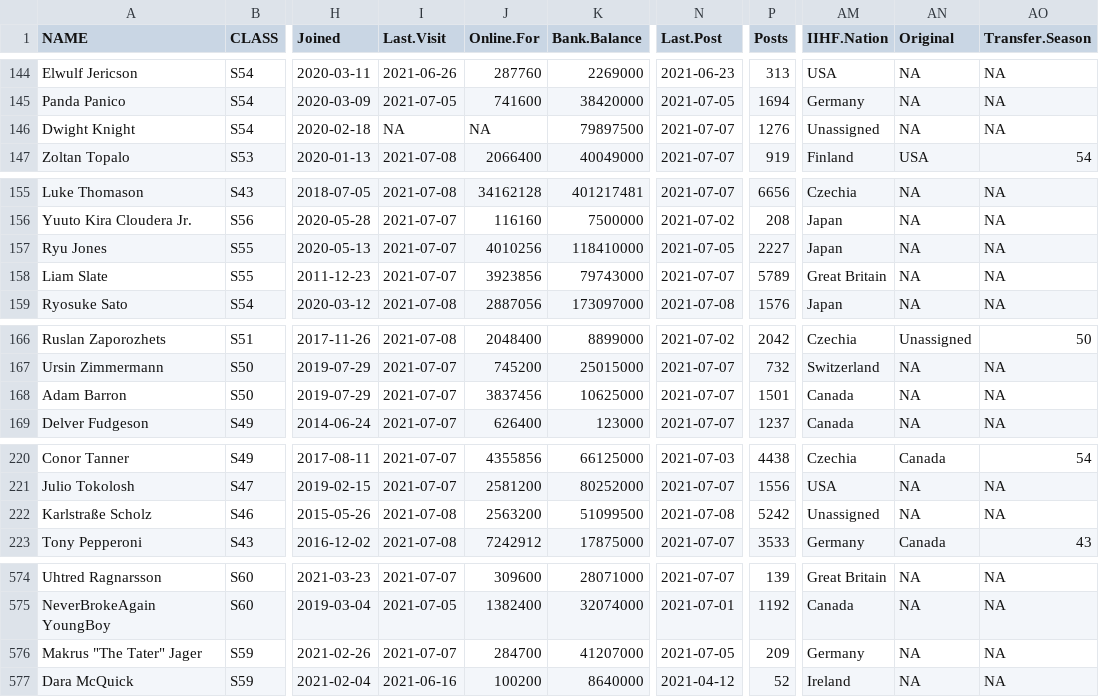
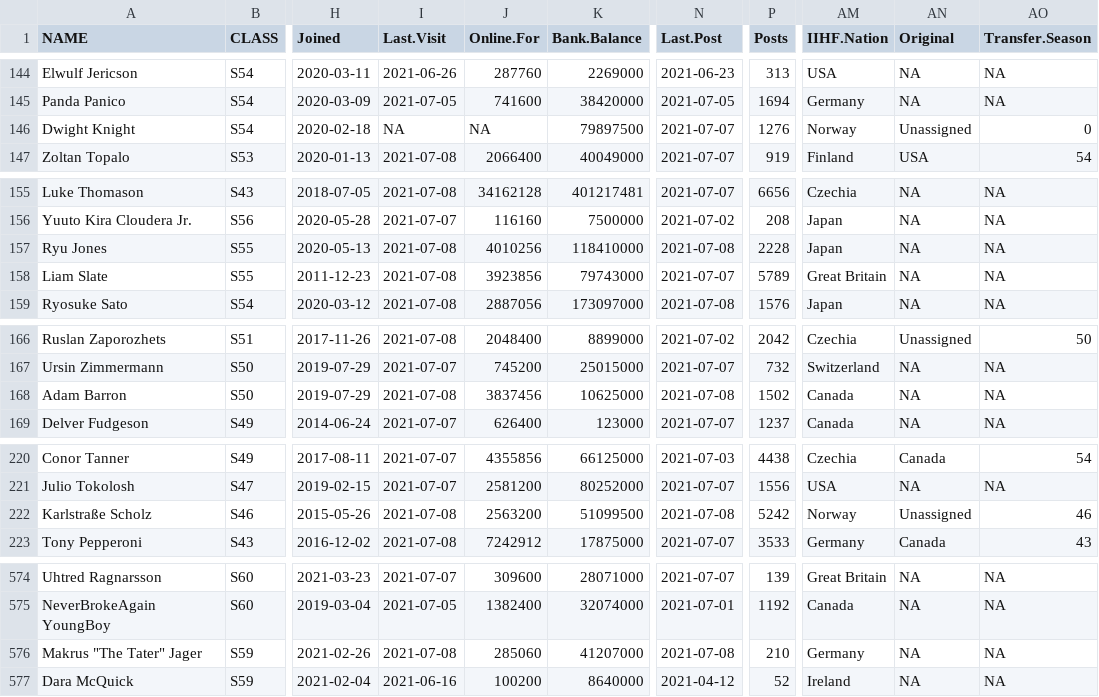
Before and after one commit to canadice/shl, a CSV file: csv/SHL_Forum_Scrape_Results.csv, drawn as a sheet; only a part is shown, gaps mark what is left out; the diff covers the shown part only; the diff names each change by its address in the sheet, - before the commit and + after, or states it on an @@ line.

```diff
--- a/csv/SHL_Forum_Scrape_Results.csv
+++ b/csv/SHL_Forum_Scrape_Results.csv
-AM146 (IIHF.Nation): Unassigned
+AM146 (IIHF.Nation): Norway
-AN146 (Original): NA
+AN146 (Original): Unassigned
-AO146 (Transfer.Season): NA
+AO146 (Transfer.Season): 0
-I157:I158 (Last.Visit): 2021-07-07
+I157:I158 (Last.Visit): 2021-07-08
-N157 (Last.Post): 2021-07-05
+N157 (Last.Post): 2021-07-08
-P157 (Posts): 2227
+P157 (Posts): 2228
-I168 (Last.Visit): 2021-07-07
+I168 (Last.Visit): 2021-07-08
-N168 (Last.Post): 2021-07-07
+N168 (Last.Post): 2021-07-08
-P168 (Posts): 1501
+P168 (Posts): 1502
-AM222 (IIHF.Nation): Unassigned
+AM222 (IIHF.Nation): Norway
-AN222 (Original): NA
+AN222 (Original): Unassigned
-AO222 (Transfer.Season): NA
+AO222 (Transfer.Season): 46
-I576 (Last.Visit): 2021-07-07
+I576 (Last.Visit): 2021-07-08
-J576 (Online.For): 284700
+J576 (Online.For): 285060
-N576 (Last.Post): 2021-07-05
+N576 (Last.Post): 2021-07-08
-P576 (Posts): 209
+P576 (Posts): 210
```
Also changed, not shown: 44 edited cells elsewhere in this file.
